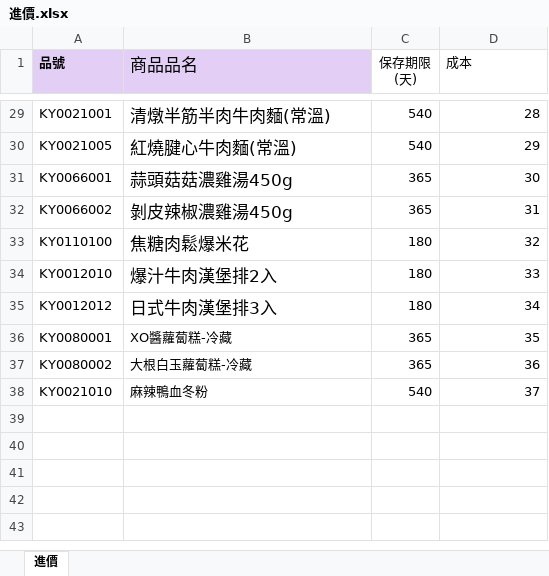
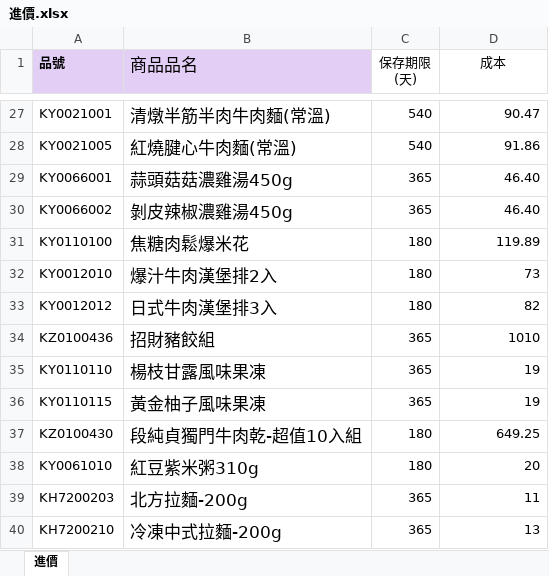
Before and after one commit to Victor-GuanChenHou/newretail, an Excel workbook: 進價.xlsx, sheet 進價, drawn as a sheet; only a part is shown, gaps mark what is left out; values as stored, in another font and other column widths than the file's, no borders; conditional formats not drawn; removed rows and columns are numbered as before the commit, all else as after; the diff covers the shown part only; the diff names each change by its address in the sheet, - before the commit and + after, or states it on an @@ line.

```diff
--- a/進價.xlsx (sheet 進價)
+++ b/進價.xlsx (sheet 進價)
-D1 alignment: left
+D1 alignment: center
-D27 (成本): 28
+D27 (成本): 90.47
-D28 (成本): 29
+D28 (成本): 91.86
-D29 (成本): 30
+D29 (成本): 46.40
-D30 (成本): 31
+D30 (成本): 46.40
-D31 (成本): 32
+D31 (成本): 119.89
-D32 (成本): 33
+D32 (成本): 73
-D33 (成本): 34
+D33 (成本): 82
-row 36: KY0080001 | XO醬蘿蔔糕-冷藏 | 365 | 35
-row 37: KY0080002 | 大根白玉蘿蔔糕-冷藏 | 365 | 36
-row 38: KY0021010 | 麻辣鴨血冬粉 | 540 | 37
+row 34: KZ0100436 | 招財豬餃組 | 365 | 1010
+row 35: KY0110110 | 楊枝甘露風味果凍 | 365 | 19
+row 36: KY0110115 | 黃金柚子風味果凍 | 365 | 19
+row 37: KZ0100430 | 段純貞獨門牛肉乾-超值10入組 | 180 | 649.25
+row 38: KY0061010 | 紅豆紫米粥310g | 180 | 20
+row 39: KH7200203 | 北方拉麵-200g | 365 | 11
+row 40: KH7200210 | 冷凍中式拉麵-200g | 365 | 13
```
Also changed, not shown: 2 removed rows and 25 edited cells elsewhere in this sheet, 1 other file.
